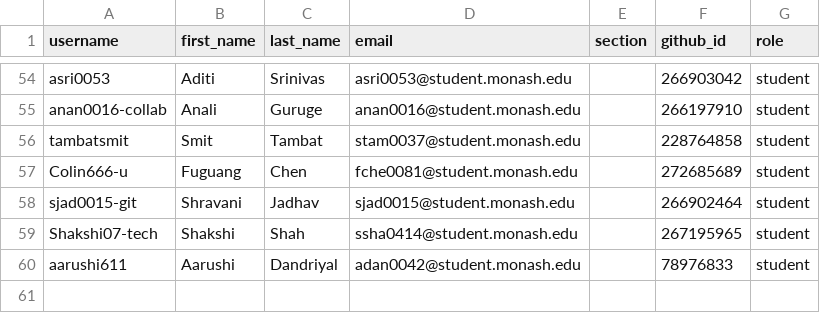
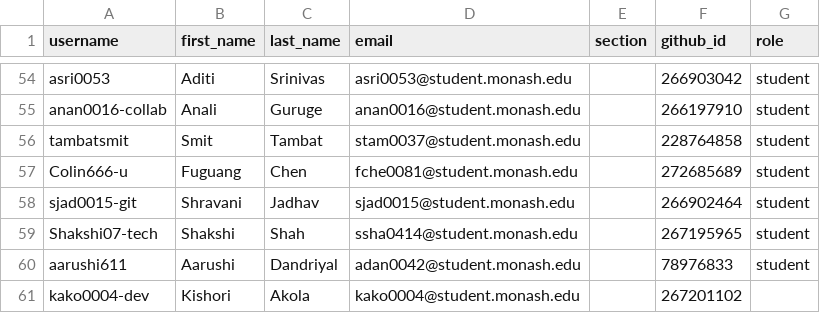
Before and after one commit to ETC5523-2026/classroom50, a CSV file: etc5523/roster.csv, drawn as a sheet; only a part is shown, gaps mark what is left out; the diff names each change by its address in the sheet, - before the commit and + after, or states it on an @@ line.

Commit message:
[Classroom 50] Add student: etc5523/kako0004-dev

```diff
--- a/etc5523/roster.csv
+++ b/etc5523/roster.csv
+row 61: kako0004-dev | Kishori | Akola | kako0004@student.monash.edu |  | 267201102
```
